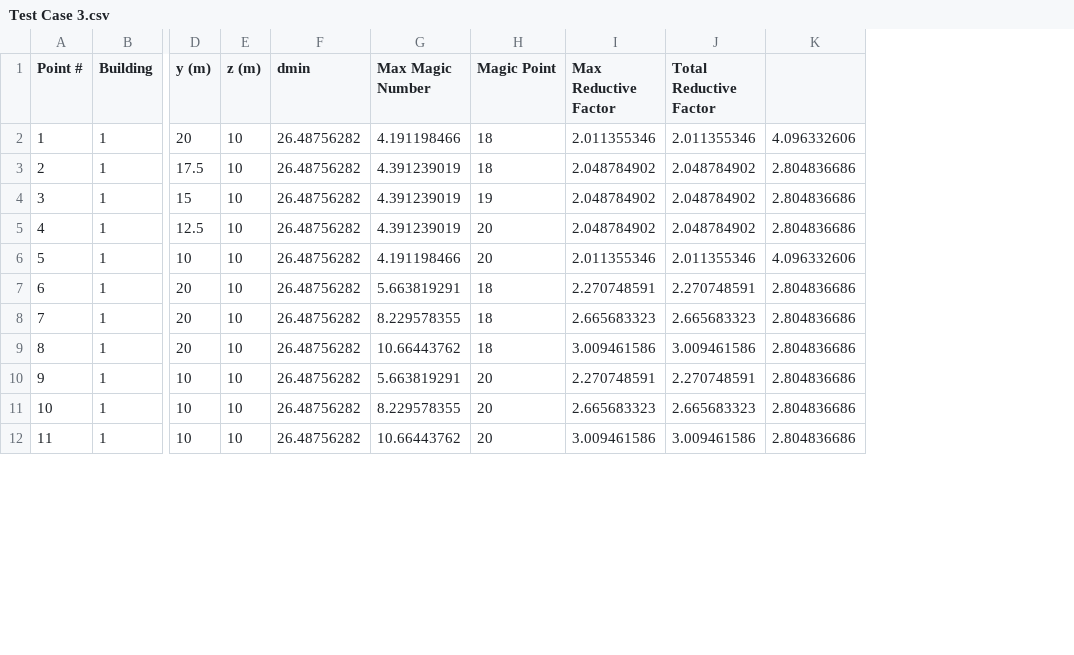
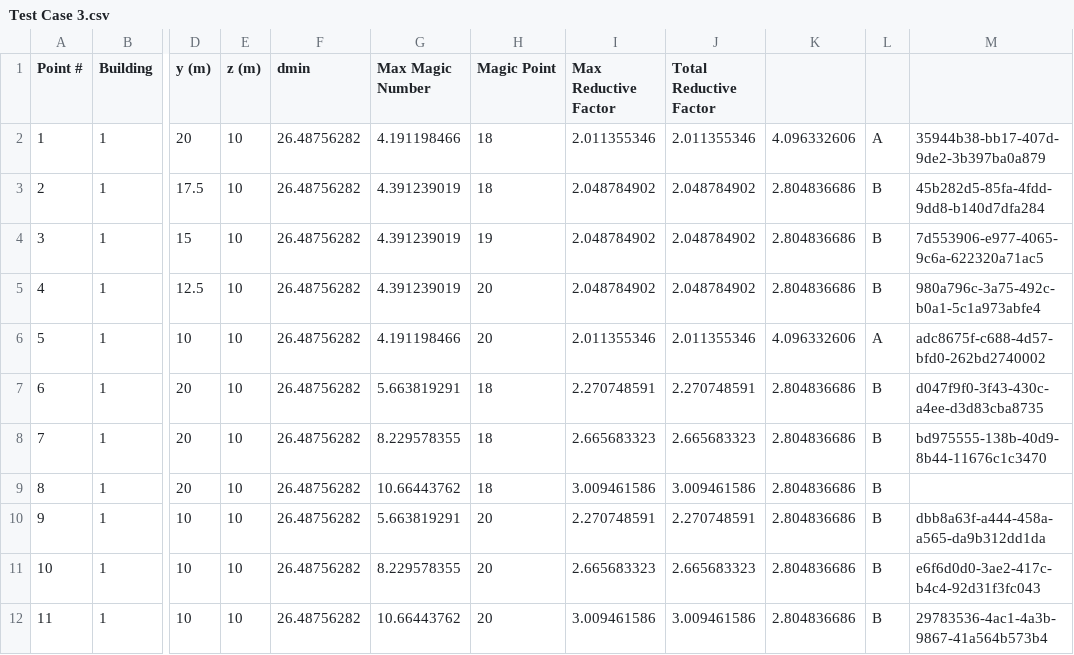
Before and after one commit to nventefs/LPSD, a CSV file: Test Case - 3/Test Case 3.csv, drawn as a sheet; only a part is shown, gaps mark what is left out; the diff names each change by its address in the sheet, - before the commit and + after, or states it on an @@ line.

Commit message:
Added GUID values for multiplicative calculations

```diff
--- a/Test Case - 3/Test Case 3.csv
+++ b/Test Case - 3/Test Case 3.csv
+column L, rows 2-12: A | B | B | B | A | B | B | B | B | B | B
+column M, rows 2-12: 35944b38-bb17-407d-9de2-3b397ba0a879 | 45b282d5-85fa-4fdd-9dd8-b140d7dfa284 | 7d553906-e977-4065-9c6a-622320a71ac5 | 980a796c-3a75-492c-b0a1-5c1a973abfe4 | adc8675f-c688-4d57-bfd0-262bd2740002 | d047f9f0-3f43-430c-a4ee-d3d83cba8735 | bd975555-138b-40d9-8b44-11676c1c3470 |  | dbb8a63f-a444-458a-a565-da9b312dd1da | e6f6d0d0-3ae2-417c-b4c4-92d31f3fc043 | 29783536-4ac1-4a3b-9867-41a564b573b4
```
